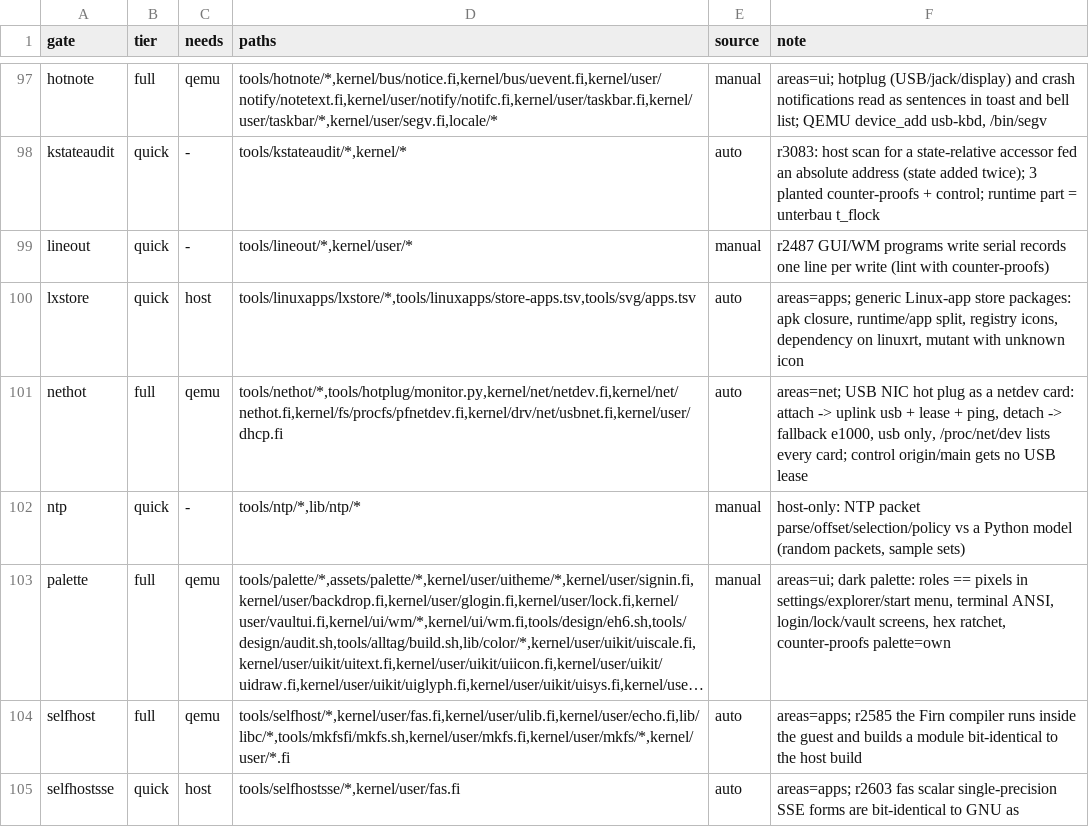
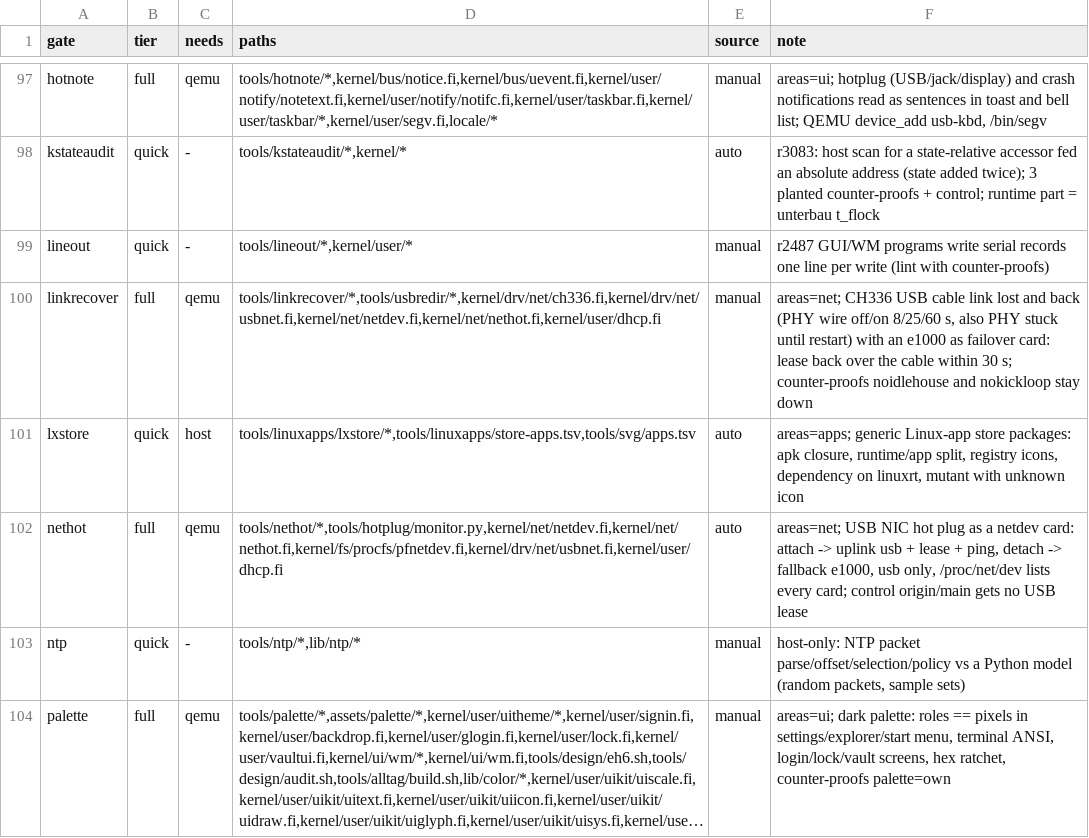
Before and after one commit to Flei-123/Osum, a TSV file: tools/qa/gates.tsv, drawn as a sheet; only a part is shown, gaps mark what is left out; the shorter side is filled out with more unchanged rows; long unchanged cells end in …; the diff names each change by its address in the sheet, - before the commit and + after, or states it on an @@ line.

Commit message:
net: poll idle USB NIC link in nethot step, endless slow PHY restart loop, linkrecover gate with wire off/on model, fix stab/net.sh bridge names

```diff
--- a/tools/qa/gates.tsv
+++ b/tools/qa/gates.tsv
+row 100: linkrecover | full | qemu | tools/linkrecover/*,tools/usbredir/*,kernel/drv/net/ch336.fi,kernel/drv/net/usbnet.fi,kernel/net/netdev.fi,kernel/net/nethot.fi,kernel/user/dhcp.fi | manual | areas=net; CH336 USB cable link lost and back (PHY wire off/on 8/25/60 s, also PHY stuck until restart) with an e1000 as failover card: lease back over the cable within 30 s; counter-proofs noidlehouse and nokickloop stay down
```
Also changed, not shown: 10 other files.
